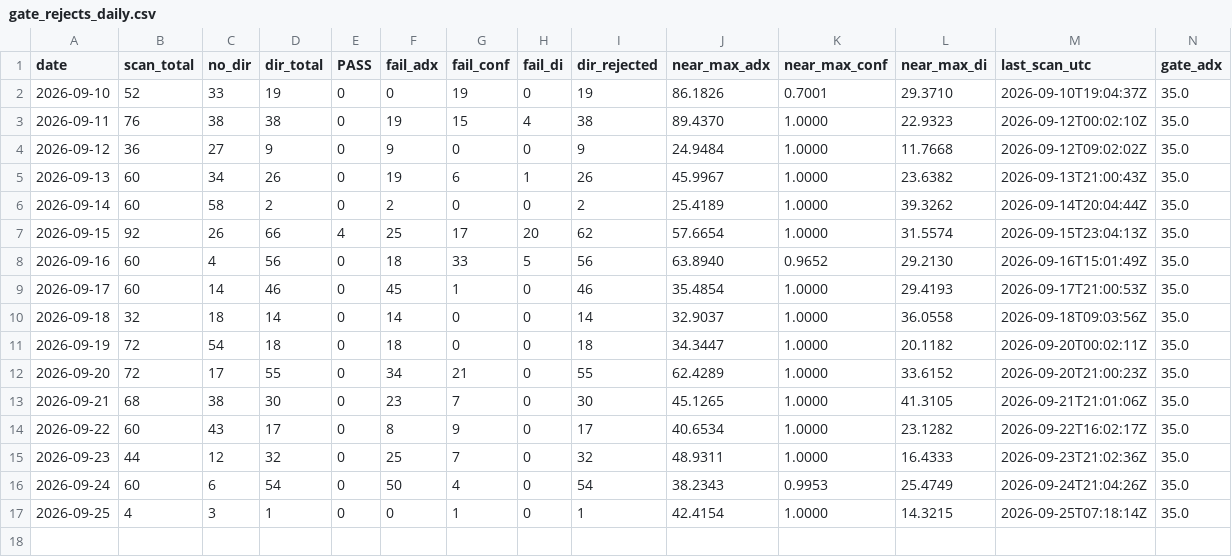
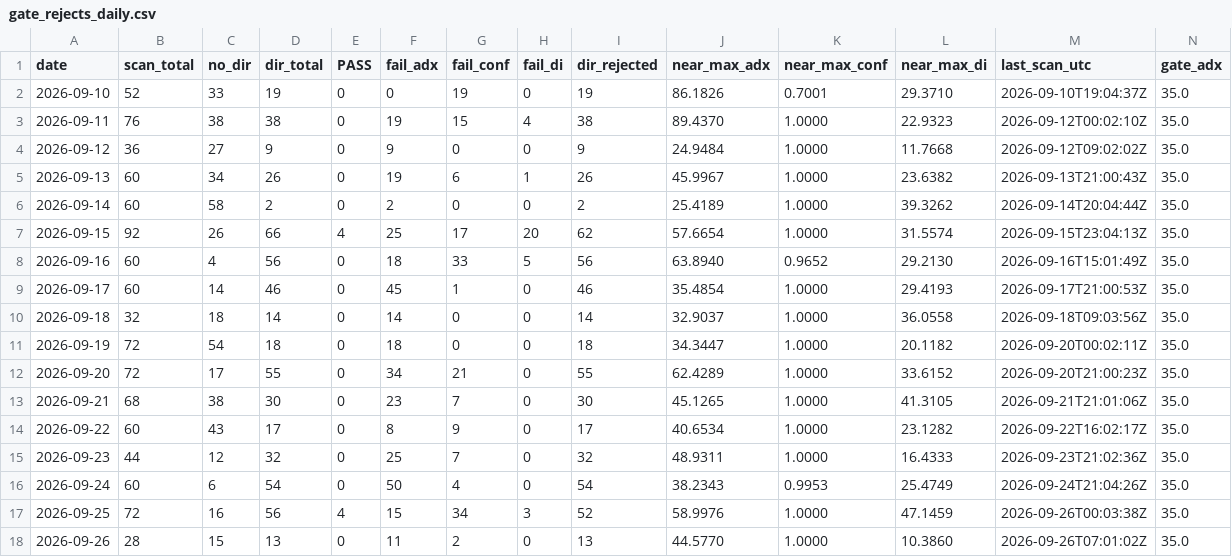
Before and after one commit to sdrom2008/RegimeTrader-AI, a CSV file: reports/gate_rejects_daily.csv, drawn as a sheet; only a part is shown; rows hold the shown columns only; the diff names each change by its address in the sheet, - before the commit and + after, or states it on an @@ line.

Commit message:
daily 20260926: gate reject CSV upsert + short reject report

```diff
--- a/reports/gate_rejects_daily.csv
+++ b/reports/gate_rejects_daily.csv
-B17 (scan_total): 4
+B17 (scan_total): 72
-C17 (no_dir): 3
+C17 (no_dir): 16
-D17 (dir_total): 1
+D17 (dir_total): 56
-E17 (PASS): 0
+E17 (PASS): 4
-F17 (fail_adx): 0
+F17 (fail_adx): 15
-G17 (fail_conf): 1
+G17 (fail_conf): 34
-H17 (fail_di): 0
+H17 (fail_di): 3
-I17 (dir_rejected): 1
+I17 (dir_rejected): 52
-J17 (near_max_adx): 42.4154
+J17 (near_max_adx): 58.9976
-L17 (near_max_di): 14.3215
+L17 (near_max_di): 47.1459
-M17 (last_scan_utc): 2026-09-25T07:18:14Z
+M17 (last_scan_utc): 2026-09-26T00:03:38Z
+row 18: 2026-09-26 | 28 | 15 | 13 | 0 | 11 | 2 | 0 | 13 | 44.5770 | 1.0000 | 10.3860 | 2026-09-26T07:01:02Z | 35.0
```
Also changed, not shown: 1 other file.
